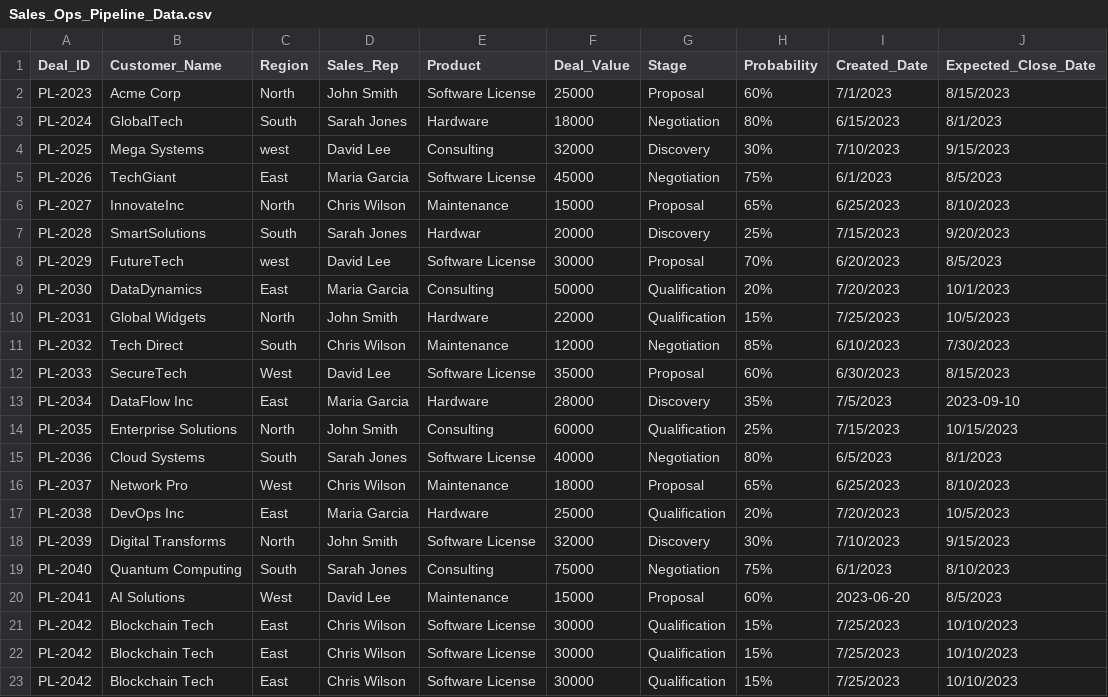
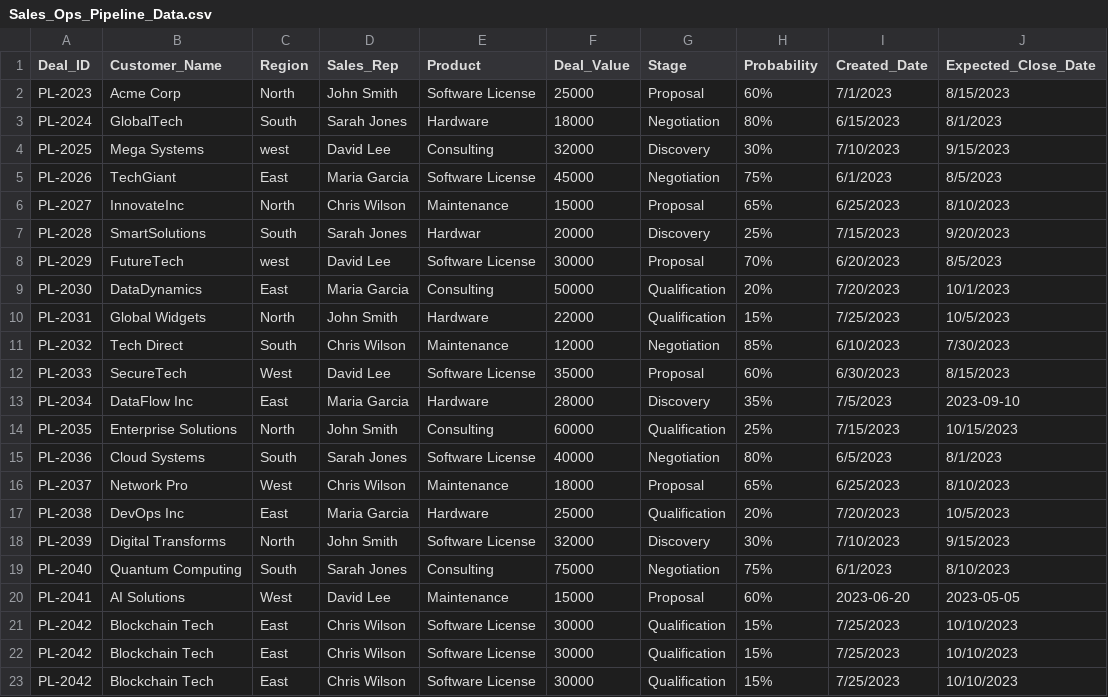
Before and after one commit to cras-py/hiringtests, a CSV file: Sales_Ops_Test/Sales_Ops_Pipeline_Data.csv, drawn as a sheet.

```diff
--- a/Sales_Ops_Test/Sales_Ops_Pipeline_Data.csv
+++ b/Sales_Ops_Test/Sales_Ops_Pipeline_Data.csv
@@ -19,3 +19,3 @@ PL-2039,Digital Transforms,North,John Smith,Software License,32000,Discovery,30%
 PL-2040,Quantum Computing,South,Sarah Jones,Consulting,75000,Negotiation,75%,6/1/2023,8/10/2023
-PL-2041,AI Solutions,West,David Lee,Maintenance,15000,Proposal,60%,2023-06-20,8/5/2023
+PL-2041,AI Solutions,West,David Lee,Maintenance,15000,Proposal,60%,2023-06-20,2023-05-05
 PL-2042,Blockchain Tech,East,Chris Wilson,Software License,30000,Qualification,15%,7/25/2023,10/10/2023
```
Also changed, not shown: Sales_Ops_Test/Sales_Ops_Raw_Sales_Data.csv.
